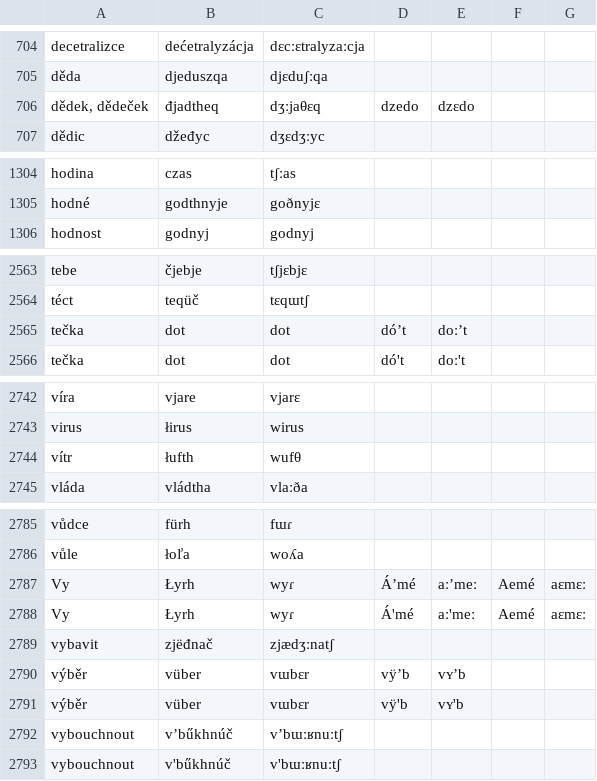
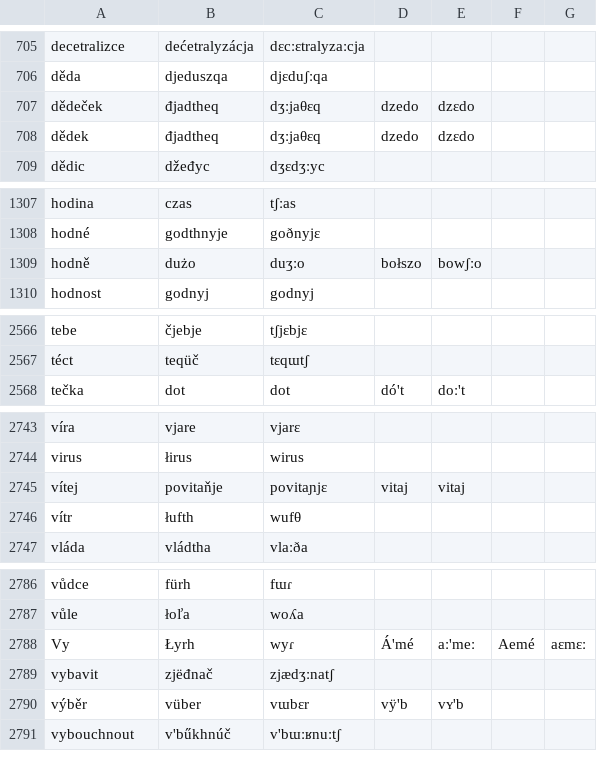
Before and after one commit to classroomtoilet/Budhotn, a CSV file: budhotn.csv, drawn as a sheet; only a part is shown, gaps mark what is left out; the diff covers the shown part only.

Commit message:
Rozděleny řádky 61, 473, 707, 1148, 1942, 2271, 2357
GitHub si zase stěžoval, myslí si, že ta čárka taky odděluje buňku.
Také odebrány některé duplicity způsobené používáním 3 rozdílných znaků pro apostrof.

```diff
--- a/budhotn.csv
+++ b/budhotn.csv
@@ -705,3 +706,4 @@ decetralizce	dećetralyzácja	dɛcːɛtralyzaːcja
 děda	djeduszqa	djɛduʃːqa
-dědek, dědeček	đjadtheq	dʒːjaθɛq	dzedo	dzɛdo
+dědeček	đjadtheq	dʒːjaθɛq	dzedo	dzɛdo
+dědek	đjadtheq	dʒːjaθɛq	dzedo	dzɛdo
 dědic	džeđyc	dʒɛdʒːyc
@@ -1305,2 +1308,3 @@ hodina	czas	tʃːas
 hodné	godthnyje	goðnyjɛ
+hodně	dużo	duʒːo	bołszo	bowʃːo
 hodnost	godnyj	godnyj
@@ -2564,3 +2567,2 @@ tebe	čjebje	tʃjɛbjɛ
 téct	teqüč	tɛqɯtʃ
-tečka	dot	dot	dó’t	doː’t
 tečka	dot	dot	dó't	doː't
@@ -2743,2 +2744,3 @@ víra	vjare	vjarɛ
 virus	łirus	wirus
+vítej	povitaňje	povitaɲjɛ	vitaj	vitaj
 vítr	łufth	wufθ
@@ -2786,8 +2787,5 @@ vůdce	fürh	fɯɾ
 vůle	łoľa	woʎa
-Vy	Łyrh	wyɾ	Á’mé	aː’meː	Aemé	aɛmɛː
 Vy	Łyrh	wyɾ	Á'mé	aː'meː	Aemé	aɛmɛː
 vybavit	zjëđnač	zjædʒːnatʃ
-výběr	vüber	vɯbɛr	vÿ’b	vʏ’b
 výběr	vüber	vɯbɛr	vÿ'b	vʏ'b
-vybouchnout	v’bűkhnúč	v’bɯːʁnuːtʃ
 vybouchnout	v'bűkhnúč	v'bɯːʁnuːtʃ
```
Also changed, not shown: 4 added rows, 7 removed rows and 6 edited cells elsewhere in this file.
